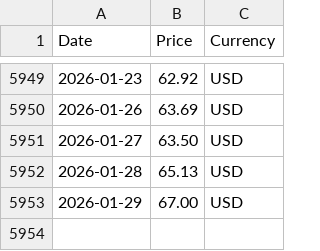
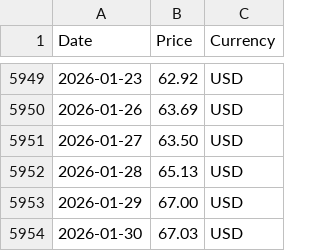
Before and after one commit to RoatnyN/scrapping_crudeoil, a CSV file: data/opec_basket_data.csv, drawn as a sheet; only a part is shown, gaps mark what is left out; the diff names each change by its address in the sheet, - before the commit and + after, or states it on an @@ line.

```diff
--- a/data/opec_basket_data.csv
+++ b/data/opec_basket_data.csv
+row 5954: 2026-01-30 | 67.03 | USD
```
